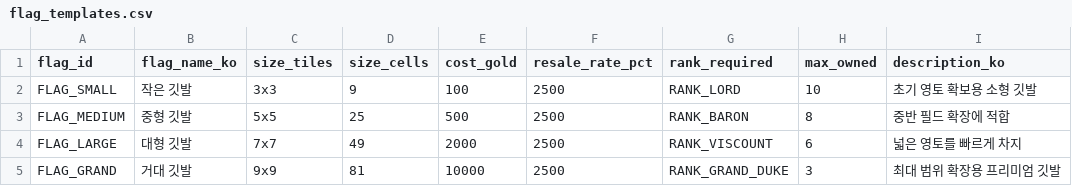
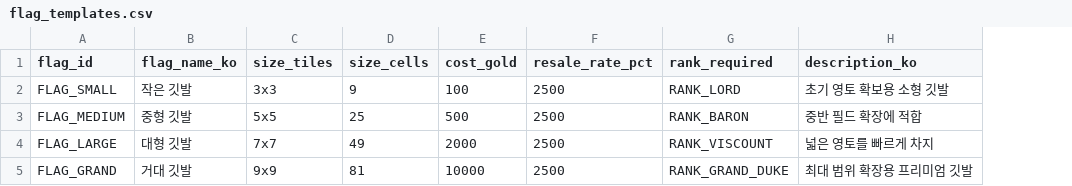
Before and after one commit to zzzz955/Castle-Lord-Tycoon, a CSV file: docs/02-data/flag_templates.csv, drawn as a sheet; the diff names each change by its address in the sheet, - before the commit and + after, or states it on an @@ line.

```diff
--- a/docs/02-data/flag_templates.csv
+++ b/docs/02-data/flag_templates.csv
-column H (max_owned), rows 2-5: 10 | 8 | 6 | 3
```
Also changed, not shown: docs/02-data/forbidden_tiles.csv, 1 other file.
